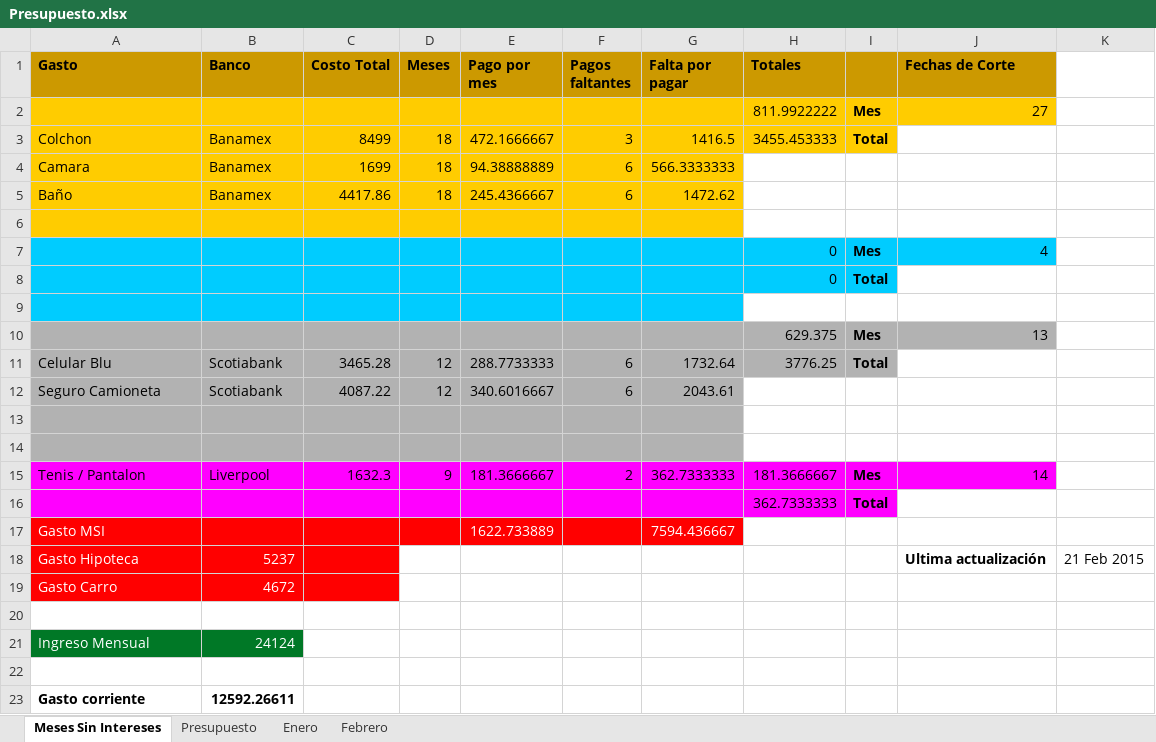
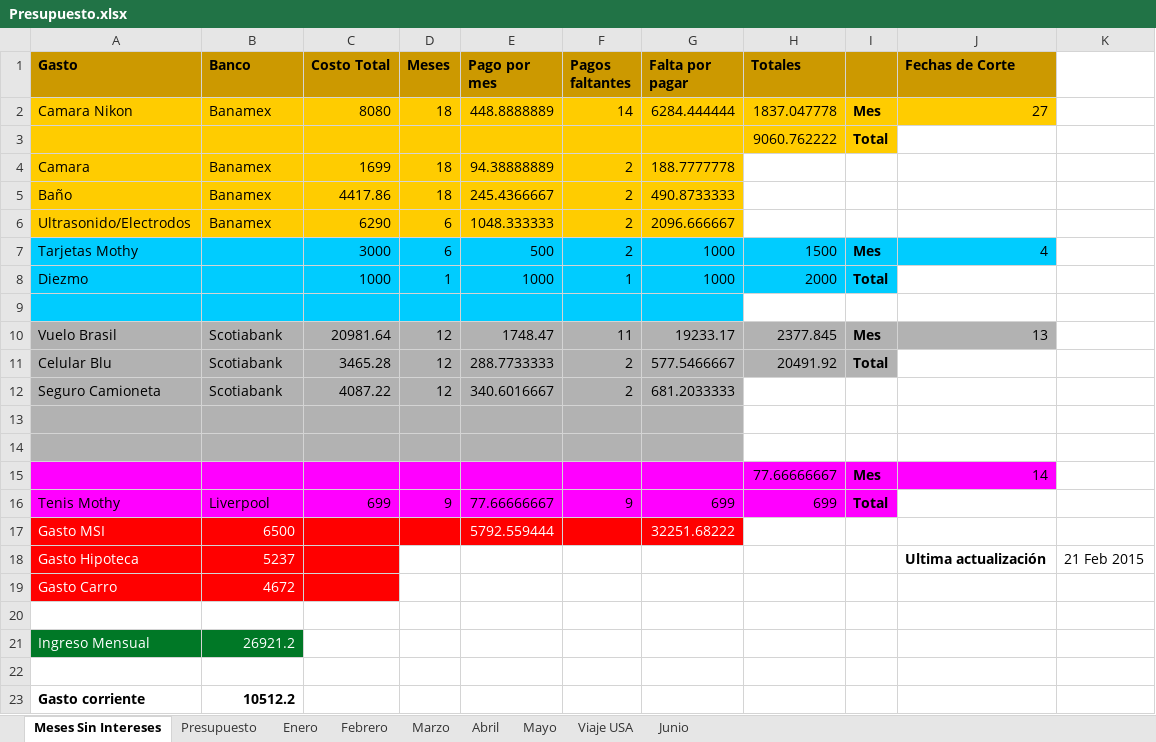
Before and after one commit to esanchezc/personalDocs, an Excel workbook: Presupuesto.xlsx, sheet Meses Sin Intereses, drawn as a sheet; values as stored, in another font and other column widths than the file's, no borders; removed rows and columns are numbered as before the commit, all else as after; the diff names each change by its address in the sheet, - before the commit and + after, or states it on an @@ line.

```diff
--- a/Presupuesto.xlsx (sheet Meses Sin Intereses)
+++ b/Presupuesto.xlsx (sheet Meses Sin Intereses)
+sheet tab: Marzo
+sheet tab: Abril
+sheet tab: Mayo
+sheet tab: Viaje USA
+sheet tab: Junio
-row 2:  |  |  |  |  |  |  | 811.9922222 | Mes | 27
-row 3: Colchon | Banamex | 8499 | 18 | 472.1666667 | 3 | 1416.5 | 3455.453333 | Total
+row 2: Camara Nikon | Banamex | 8080 | 18 | 448.8888889 | 14 | 6284.444444 | 1837.047778 | Mes | 27
+row 3:  |  |  |  |  |  |  | 9060.762222 | Total
-F4:F5 (Pagos faltantes): 6
+F4:F5 (Pagos faltantes): 2
-G4 (Falta por pagar): 566.3333333
+G4 (Falta por pagar): 188.7777778
-G5 (Falta por pagar): 1472.62
+G5 (Falta por pagar): 490.8733333
+row 6: Ultrasonido/Electrodos | Banamex | 6290 | 6 | 1048.333333 | 2 | 2096.666667
+row 7: Tarjetas Mothy |  | 3000 | 6 | 500 | 2 | 1000 | 1500 | Mes | 4
+row 8: Diezmo |  | 1000 | 1 | 1000 | 1 | 1000 | 2000 | Total
-A9:G9 fill: #FFCC00
+A9:G9 fill: #00CCFF
-row 7:  |  |  |  |  |  |  | 0 | Mes | 4
-row 8:  |  |  |  |  |  |  | 0 | Total
-row 10: (empty)
+row 10: Vuelo Brasil | Scotiabank | 20981.64 | 12 | 1748.47 | 11 | 19233.17 | 2377.845 | Mes | 13
-A10:G10 fill: #00CCFF
+A10:G10 fill: #B2B2B2
-H10:J10 fill: none
+H10:J10 fill: #B2B2B2
-row 10:  |  |  |  |  |  |  | 629.375 | Mes | 13
-F11:F12 (Pagos faltantes): 6
+F11:F12 (Pagos faltantes): 2
-G11 (Falta por pagar): 1732.64
+G11 (Falta por pagar): 577.5466667
-H11 (Totales): 3776.25
+H11 (Totales): 20491.92
-G12 (Falta por pagar): 2043.61
+G12 (Falta por pagar): 681.2033333
-row 15: Tenis / Pantalon | Liverpool | 1632.3 | 9 | 181.3666667 | 2 | 362.7333333 | 181.3666667 | Mes | 14
-row 16:  |  |  |  |  |  |  | 362.7333333 | Total
-row 17: Gasto MSI |  |  |  | 1622.733889 |  | 7594.436667
+row 15:  |  |  |  |  |  |  | 77.66666667 | Mes | 14
+row 16: Tenis Mothy | Liverpool | 699 | 9 | 77.66666667 | 9 | 699 | 699 | Total
+row 17: Gasto MSI | 6500 |  |  | 5792.559444 |  | 32251.68222
-B21 (Banco): 24124
+B21 (Banco): 26921.2
-B23 (Banco): 12592.26611
+B23 (Banco): 10512.2
```
Also changed, not shown: sheet Presupuesto, sheet Febrero, sheet Enero, 1 other file.
